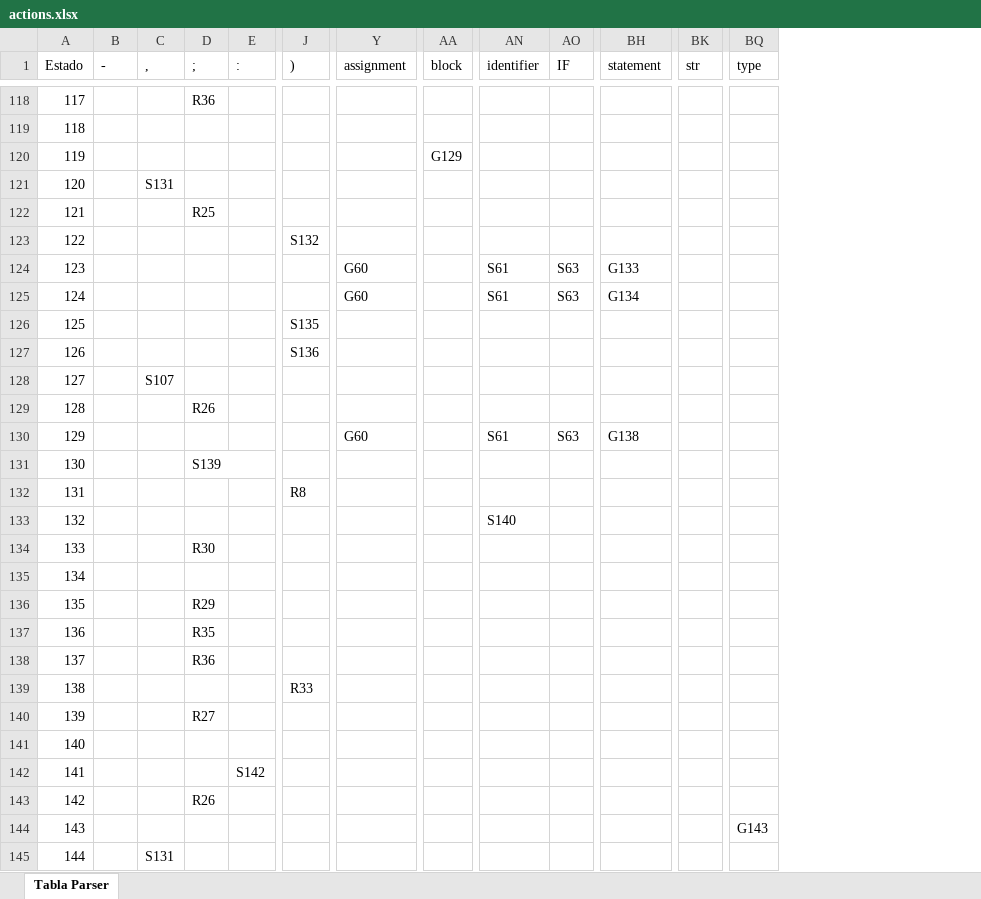
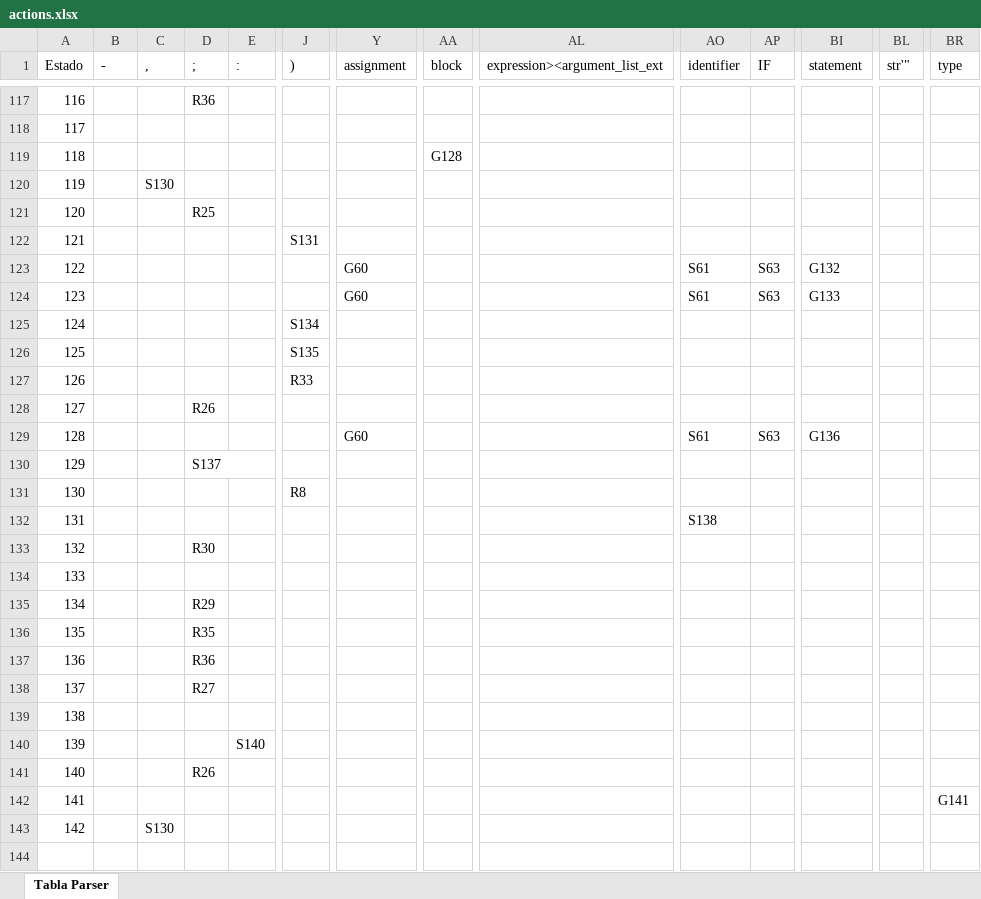
Before and after one commit to diegoazurdia1998/ProyectoCompiladores, an Excel workbook: ProyectoConsola/ProyectoConsola/bin/Debug/net8.0/actions.xlsx, sheet Tabla Parser, drawn as a sheet; only a part is shown, gaps mark what is left out; values as stored, in another font and other column widths than the file's, no borders; removed rows and columns are numbered as before the commit, all else as after; rows hold the shown columns only; the diff covers the shown part only; the diff names each change by its address in the sheet, - before the commit and + after, or states it on an @@ line.

```diff
--- a/ProyectoConsola/ProyectoConsola/bin/Debug/net8.0/actions.xlsx (sheet Tabla Parser)
+++ b/ProyectoConsola/ProyectoConsola/bin/Debug/net8.0/actions.xlsx (sheet Tabla Parser)
+column AL (expression><argument_list_ext), empty
-BL1: str
+BL1: str'"
@@ column A (Estado) renumbered between rows 96 and 142 @@
-AA119 (block): G129
+AA119 (block): G128
-row 121: 120 |  | S131
+row 120: 119 |  | S130
-J122 ()): S132
+J122 ()): S131
+row 123: 122 |  |  |  |  |  | G60 |  |  | S61 | S63 | G132
-row 125: 124 |  |  |  |  |  | G60 |  | S61 | S63 | G134
+row 125: 124 |  |  |  |  | S134
-J127 ()): S136
+J127 ()): R33
-row 128: 127 |  | S107
-BI129 (statement): G138
+BI129 (statement): G136
-D130 (;): S139
+D130 (;): S137
-AO132 (identifier): S140
+AO132 (identifier): S138
-row 135: 134
+row 134: 133
-row 139: 138 |  |  |  |  | R33
-E140 (:): S142
+E140 (:): S140
-BR142 (type): G143
+BR142 (type): G141
-row 145: 144 |  | S131
+row 143: 142 |  | S130
```
Also changed, not shown: 2 added rows, 3 removed rows, 1 moved row and 22 edited cells elsewhere in this sheet, ProyectoConsola/ProyectoConsola/bin/Debug/net8.0/estados.xlsx, 48 other files.
